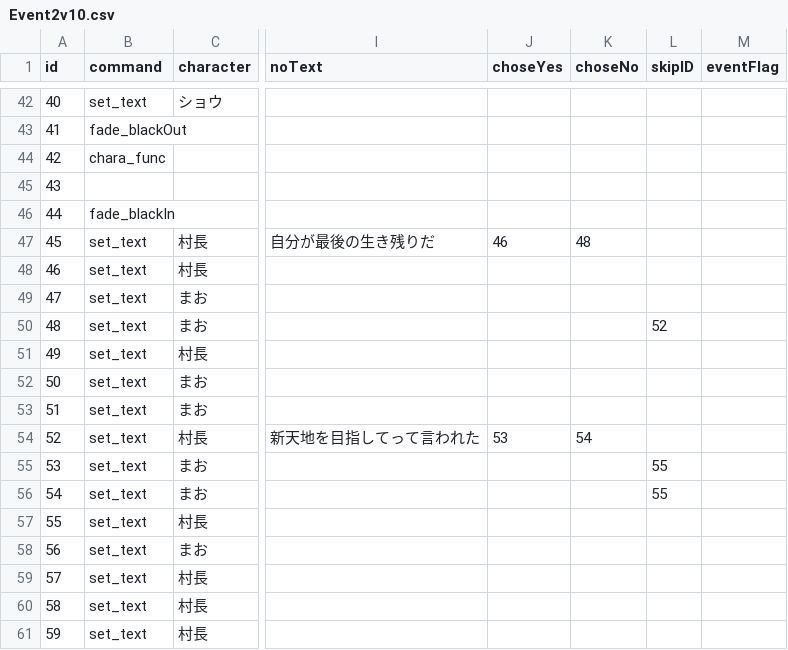
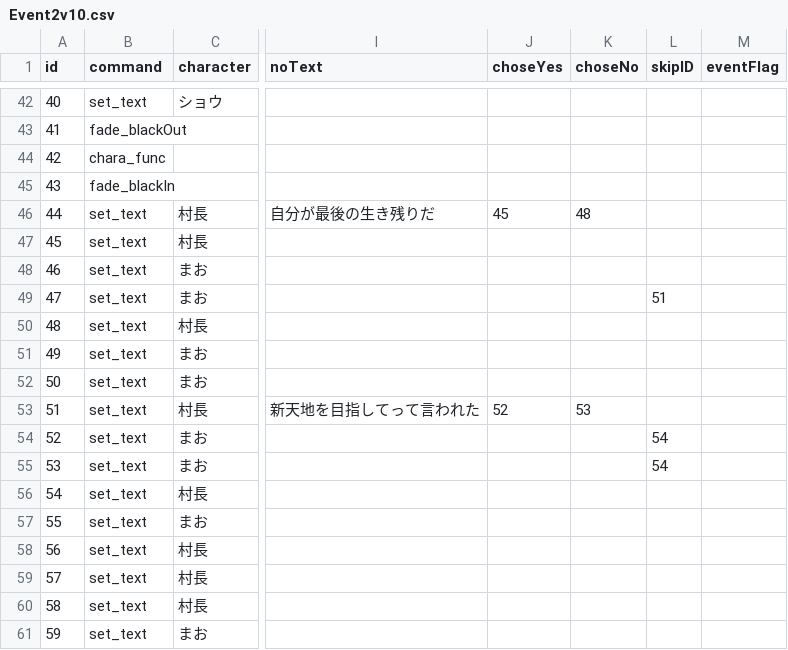
Before and after one commit to MiyataGames/DiggingGame_, a CSV file: Assets/Resources/Story/Abokado/Event2v10.csv, drawn as a sheet; only a part is shown, gaps mark what is left out; the shorter side is filled out with more unchanged rows; removed rows and columns are numbered as before the commit, all else as after; rows hold the shown columns only; the diff names each change by its address in the sheet, - before the commit and + after, or states it on an @@ line.

```diff
--- a/Assets/Resources/Story/Abokado/Event2v10.csv
+++ b/Assets/Resources/Story/Abokado/Event2v10.csv
-row 45: 43
@@ column A (id) renumbered from row 45 down @@
-J46 (choseYes): 46
+J46 (choseYes): 45
-L49 (skipID): 52
+L49 (skipID): 51
-J53 (choseYes): 53
+J53 (choseYes): 52
-K53 (choseNo): 54
+K53 (choseNo): 53
-L54:L55 (skipID): 55
+L54:L55 (skipID): 54
```
Also changed, not shown: 5 other files.
